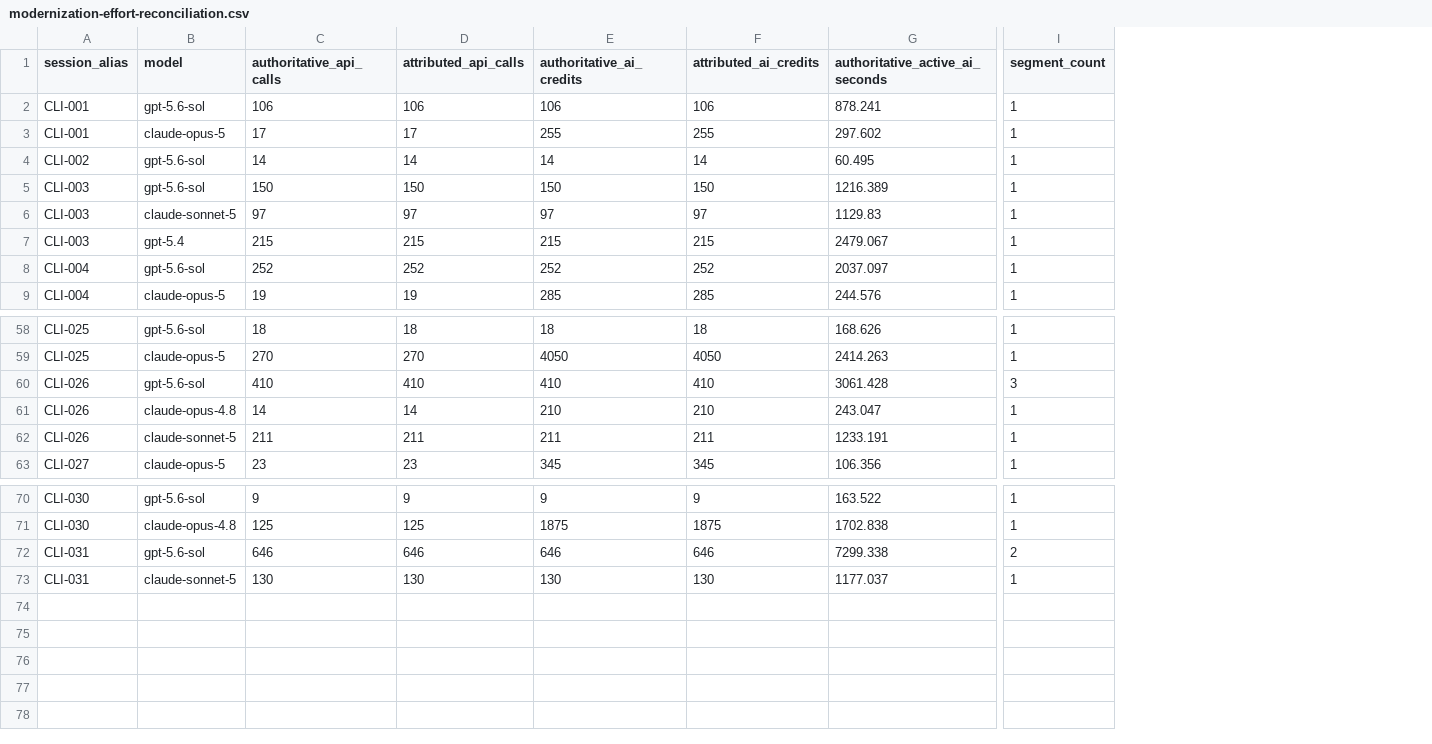
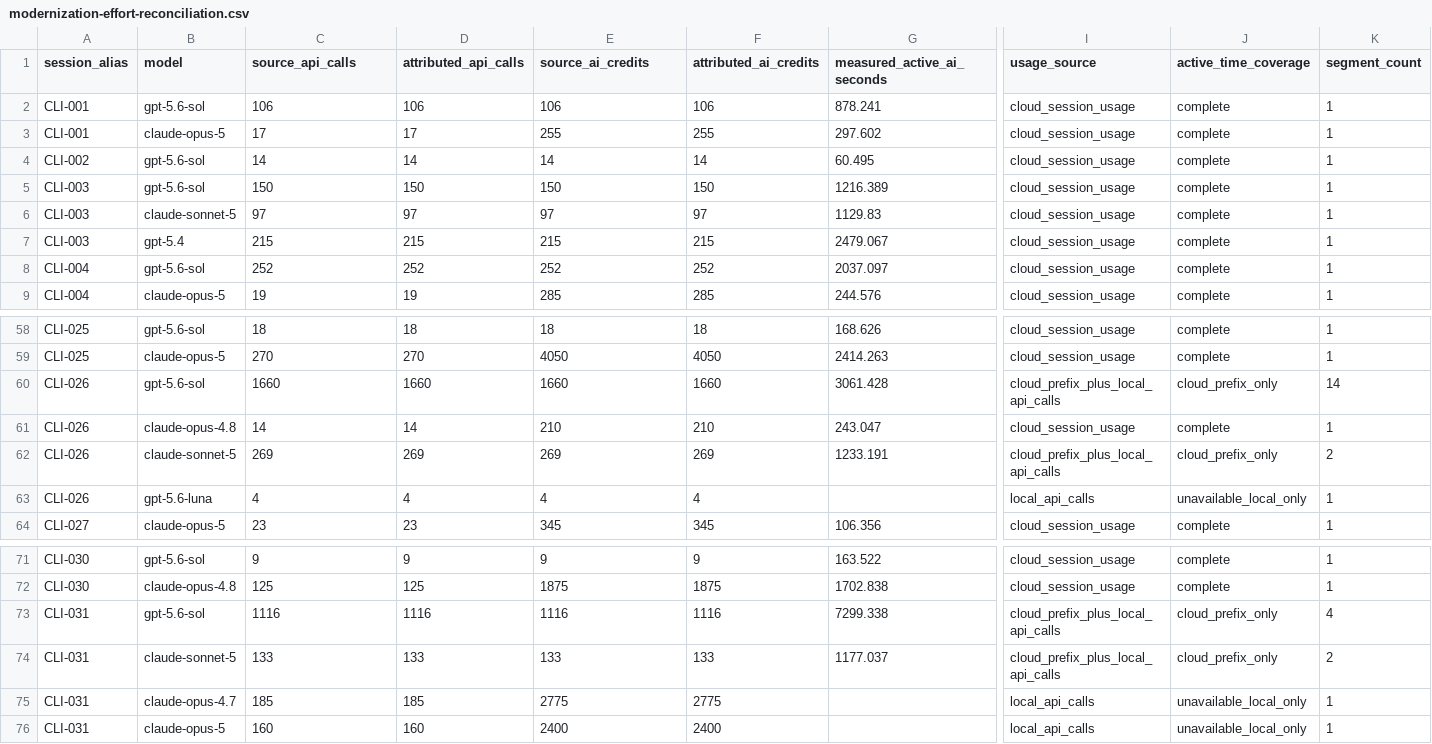
Before and after one commit to samqbush/adempiere2, a CSV file: docs/modernization/modernization-effort-reconciliation.csv, drawn as a sheet; only a part is shown, gaps mark what is left out; addresses are those after the commit; rows hold the shown columns only; the diff names each change by its address in the sheet, - before the commit and + after, or states it on an @@ line.

```diff
--- a/docs/modernization/modernization-effort-reconciliation.csv
+++ b/docs/modernization/modernization-effort-reconciliation.csv
+column I (usage_source), rows 2-9: all cloud_session_usage; rows 58-62: cloud_session_usage | cloud_session_usage | cloud_prefix_plus_local_api_calls | cloud_session_usage | cloud_prefix_plus_local_api_calls; row 64: cloud_session_usage; rows 71-74: cloud_session_usage | cloud_session_usage | cloud_prefix_plus_local_api_calls | cloud_prefix_plus_local_api_calls
+column J (active_time_coverage), rows 2-9: all complete; rows 58-62: complete | complete | cloud_prefix_only | complete | cloud_prefix_only; row 64: complete; rows 71-74: complete | complete | cloud_prefix_only | cloud_prefix_only
-C1: authoritative_api_calls
+C1: source_api_calls
-E1: authoritative_ai_credits
+E1: source_ai_credits
-G1: authoritative_active_ai_seconds
+G1: measured_active_ai_seconds
-C60 (source_api_calls): 410
+C60 (source_api_calls): 1660
-D60 (attributed_api_calls): 410
+D60 (attributed_api_calls): 1660
-E60 (source_ai_credits): 410
+E60 (source_ai_credits): 1660
-F60 (attributed_ai_credits): 410
+F60 (attributed_ai_credits): 1660
-K60 (segment_count): 3
+K60 (segment_count): 14
-C62 (source_api_calls): 211
+C62 (source_api_calls): 269
-D62 (attributed_api_calls): 211
+D62 (attributed_api_calls): 269
-E62 (source_ai_credits): 211
+E62 (source_ai_credits): 269
-F62 (attributed_ai_credits): 211
+F62 (attributed_ai_credits): 269
-K62 (segment_count): 1
+K62 (segment_count): 2
+row 63: CLI-026 | gpt-5.6-luna | 4 | 4 | 4 | 4 |  | local_api_calls | unavailable_local_only | 1
-C73 (source_api_calls): 646
+C73 (source_api_calls): 1116
-D73 (attributed_api_calls): 646
+D73 (attributed_api_calls): 1116
-E73 (source_ai_credits): 646
+E73 (source_ai_credits): 1116
-F73 (attributed_ai_credits): 646
+F73 (attributed_ai_credits): 1116
-K73 (segment_count): 2
+K73 (segment_count): 4
-C74 (source_api_calls): 130
+C74 (source_api_calls): 133
-D74 (attributed_api_calls): 130
+D74 (attributed_api_calls): 133
-E74 (source_ai_credits): 130
+E74 (source_ai_credits): 133
-F74 (attributed_ai_credits): 130
+F74 (attributed_ai_credits): 133
-K74 (segment_count): 1
+K74 (segment_count): 2
+row 75: CLI-031 | claude-opus-4.7 | 185 | 185 | 2775 | 2775 |  | local_api_calls | unavailable_local_only | 1
+row 76: CLI-031 | claude-opus-5 | 160 | 160 | 2400 | 2400 |  | local_api_calls | unavailable_local_only | 1
```
Also changed, not shown: docs/modernization/modernization-effort-by-pr.csv, docs/modernization/modernization-effort-sessions.csv, 2 other files.
